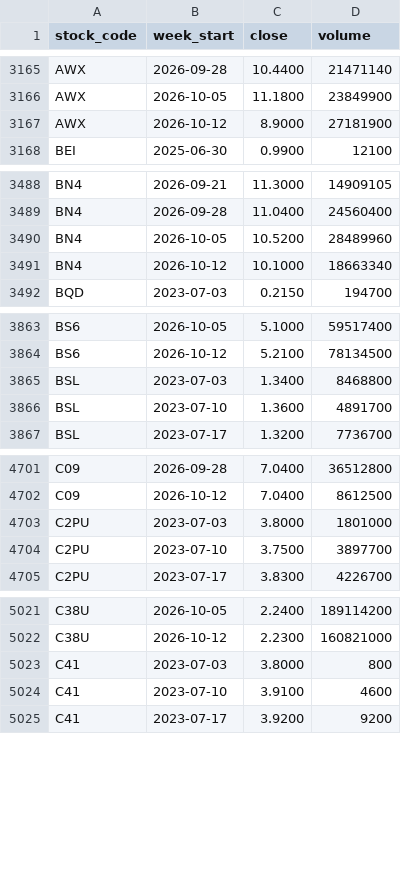
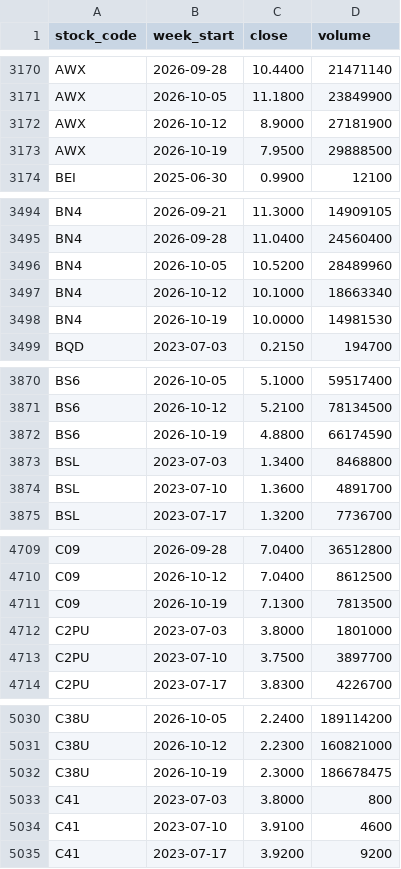
Before and after one commit to davidsurjadi/SGX-Weekly-Update, a CSV file: data/yahoo_weekly_prices.csv, drawn as a sheet; only a part is shown, gaps mark what is left out; the diff covers the shown part only.

```diff
--- a/data/yahoo_weekly_prices.csv
+++ b/data/yahoo_weekly_prices.csv
@@ -3167,2 +3172,3 @@ AWX,2026-10-05,11.1800,23849900
 AWX,2026-10-12,8.9000,27181900
+AWX,2026-10-19,7.9500,29888500
 BEI,2025-06-30,0.9900,12100
@@ -3491,2 +3497,3 @@ BN4,2026-10-05,10.5200,28489960
 BN4,2026-10-12,10.1000,18663340
+BN4,2026-10-19,10.0000,14981530
 BQD,2023-07-03,0.2150,194700
@@ -3864,2 +3871,3 @@ BS6,2026-10-05,5.1000,59517400
 BS6,2026-10-12,5.2100,78134500
+BS6,2026-10-19,4.8800,66174590
 BSL,2023-07-03,1.3400,8468800
@@ -4702,2 +4710,3 @@ C09,2026-09-28,7.0400,36512800
 C09,2026-10-12,7.0400,8612500
+C09,2026-10-19,7.1300,7813500
 C2PU,2023-07-03,3.8000,1801000
@@ -5022,2 +5031,3 @@ C38U,2026-10-05,2.2400,189114200
 C38U,2026-10-12,2.2300,160821000
+C38U,2026-10-19,2.3000,186678475
 C41,2023-07-03,3.8000,800
```
Also changed, not shown: 24 added rows elsewhere in this file, data/sector_flow.csv, data/weekly_top10.csv, 3 other files.
